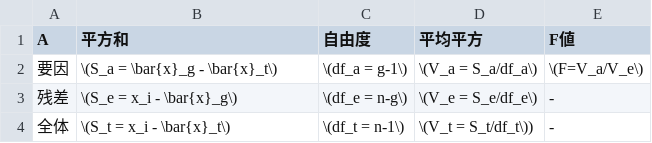
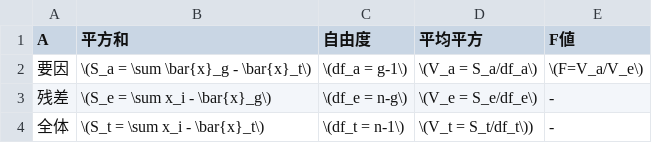
Before and after one commit to tikeda-caravan/Blog, a CSV file: data/tbls2_ans2.csv, drawn as a sheet.

```diff
--- a/data/tbls2_ans2.csv
+++ b/data/tbls2_ans2.csv
@@ -1,4 +1,4 @@
 A,平方和,自由度,平均平方,F値
-要因,\(S_a = \bar{x}_g - \bar{x}_t\),\(df_a = g-1\),\(V_a = S_a/df_a\),\(F=V_a/V_e\)
-残差,\(S_e = x_i - \bar{x}_g\),\(df_e = n-g\),\(V_e = S_e/df_e\),-
-全体,\(S_t = x_i - \bar{x}_t\),\(df_t = n-1\),\(V_t = S_t/df_t\)),-
+要因,\(S_a = \sum \bar{x}_g - \bar{x}_t\),\(df_a = g-1\),\(V_a = S_a/df_a\),\(F=V_a/V_e\)
+残差,\(S_e = \sum x_i - \bar{x}_g\),\(df_e = n-g\),\(V_e = S_e/df_e\),-
+全体,\(S_t = \sum x_i - \bar{x}_t\),\(df_t = n-1\),\(V_t = S_t/df_t\)),-
```
Also changed, not shown: 8 other files.
